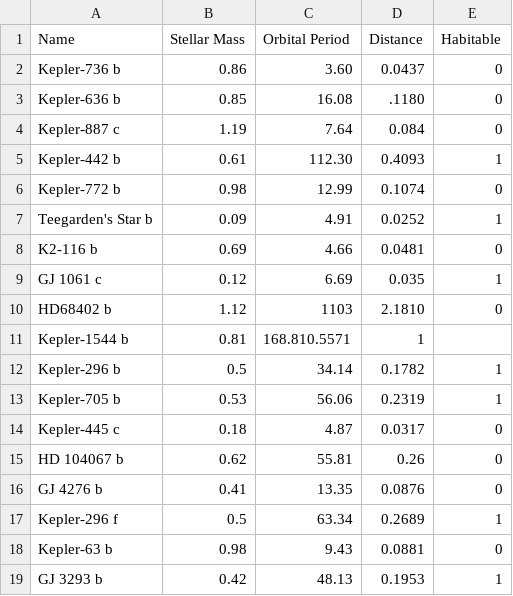
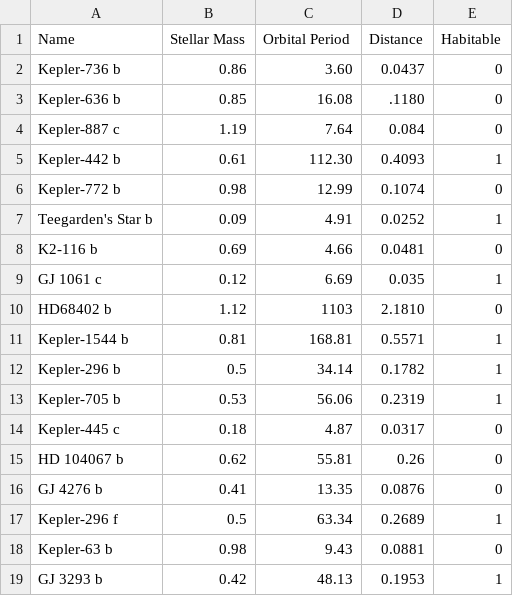
Before and after one commit to kevin-flaherty/Astro211, a CSV file: Lab8_MachineLearning/HPLearningSet.csv, drawn as a sheet.

Commit message:
ML lab updates
Added ROC curve, cross validation, confusion matrix, and other data sets.

```diff
--- a/Lab8_MachineLearning/HPLearningSet.csv
+++ b/Lab8_MachineLearning/HPLearningSet.csv
@@ -10,3 +10,3 @@ Name,Stellar Mass,Orbital Period,Distance,Habitable
 "HD68402 b",1.12,1103,2.1810,0
-"Kepler-1544 b",0.81,168.810.5571,1
+"Kepler-1544 b",0.81,168.81,0.5571,1
 "Kepler-296 b",0.5,34.14,0.1782,1
```
Also changed, not shown: 3 other files.
